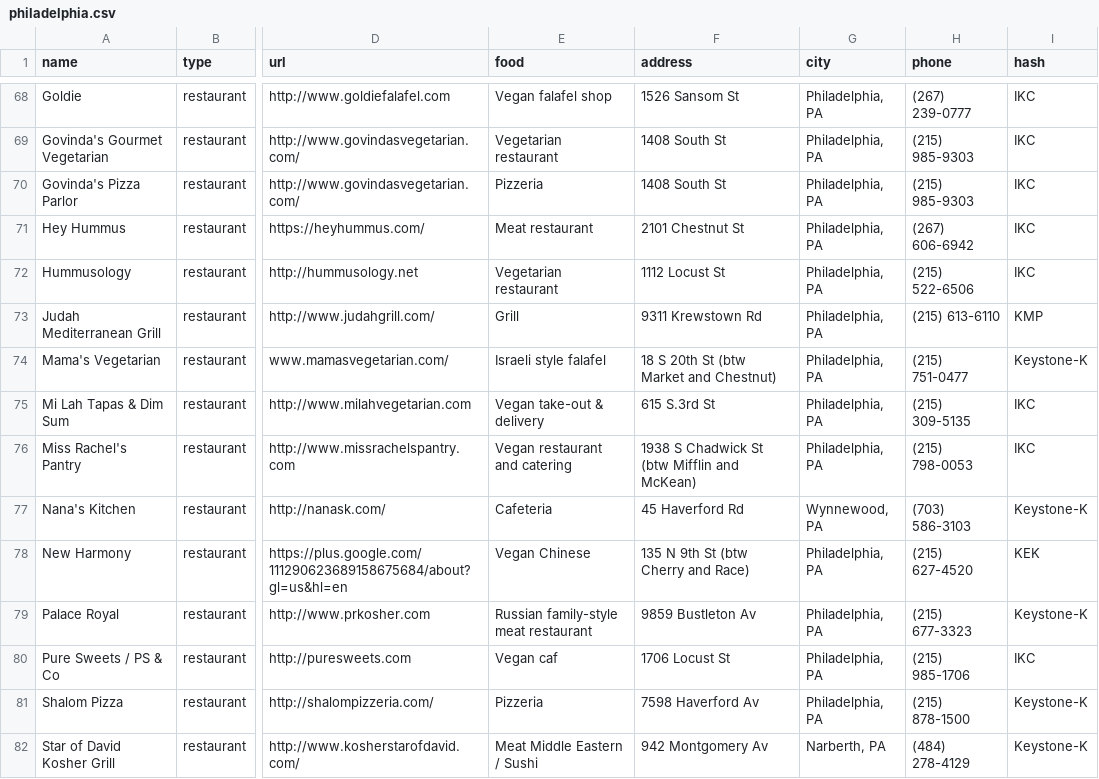
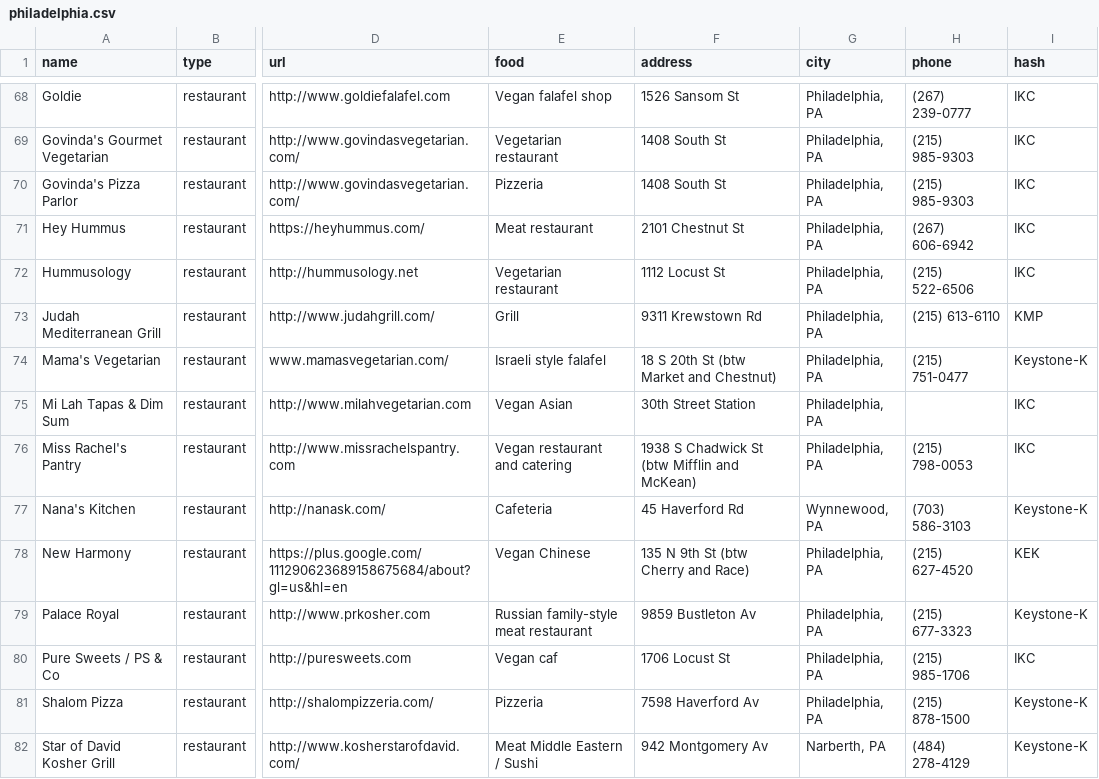
Before and after one commit to mekorhabracha/mekorhabracha.github.io, a CSV file: _data/philadelphia.csv, drawn as a sheet; only a part is shown, gaps mark what is left out; the diff names each change by its address in the sheet, - before the commit and + after, or states it on an @@ line.

Commit message:
Update philadelphia.csv

```diff
--- a/_data/philadelphia.csv
+++ b/_data/philadelphia.csv
-E75 (food): Vegan take-out & delivery
+E75 (food): Vegan Asian
-F75 (address): 615 S.3rd St
+F75 (address): 30th Street Station
-H75 (phone): (215) 309-5135
+H75 (phone): (empty)
```
